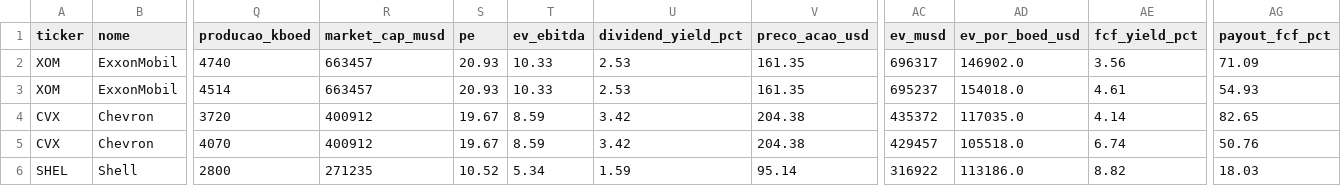
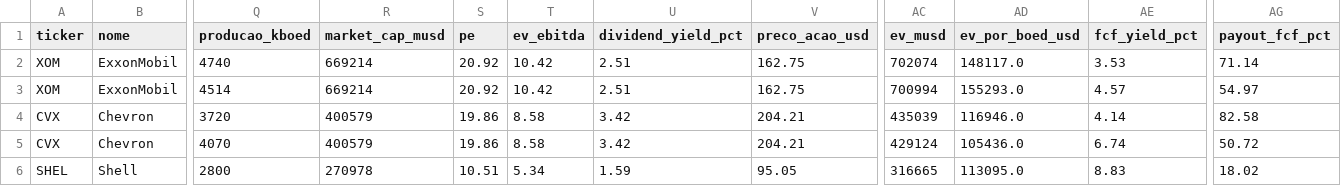
Before and after one commit to jmagomez/oil-gas-financial-dashboard, a CSV file: indicadores_oleo_gas.csv, drawn as a sheet; only a part is shown, gaps mark what is left out; the diff covers the shown part only; the diff names each change by its address in the sheet, - before the commit and + after, or states it on an @@ line.

```diff
--- a/indicadores_oleo_gas.csv
+++ b/indicadores_oleo_gas.csv
-R2:R3 (market_cap_musd): 663457
+R2:R3 (market_cap_musd): 669214
-S2:S3 (pe): 20.93
+S2:S3 (pe): 20.92
-T2:T3 (ev_ebitda): 10.33
+T2:T3 (ev_ebitda): 10.42
-U2:U3 (dividend_yield_pct): 2.53
+U2:U3 (dividend_yield_pct): 2.51
-V2:V3 (preco_acao_usd): 161.35
+V2:V3 (preco_acao_usd): 162.75
-AC2 (ev_musd): 696317
+AC2 (ev_musd): 702074
-AD2 (ev_por_boed_usd): 146902.0
+AD2 (ev_por_boed_usd): 148117.0
-AE2 (fcf_yield_pct): 3.56
+AE2 (fcf_yield_pct): 3.53
-AG2 (payout_fcf_pct): 71.09
+AG2 (payout_fcf_pct): 71.14
-AC3 (ev_musd): 695237
+AC3 (ev_musd): 700994
-AD3 (ev_por_boed_usd): 154018.0
+AD3 (ev_por_boed_usd): 155293.0
-AE3 (fcf_yield_pct): 4.61
+AE3 (fcf_yield_pct): 4.57
-AG3 (payout_fcf_pct): 54.93
+AG3 (payout_fcf_pct): 54.97
-R4:R5 (market_cap_musd): 400912
+R4:R5 (market_cap_musd): 400579
-S4:S5 (pe): 19.67
+S4:S5 (pe): 19.86
-T4:T5 (ev_ebitda): 8.59
+T4:T5 (ev_ebitda): 8.58
-V4:V5 (preco_acao_usd): 204.38
+V4:V5 (preco_acao_usd): 204.21
-AC4 (ev_musd): 435372
+AC4 (ev_musd): 435039
-AD4 (ev_por_boed_usd): 117035.0
+AD4 (ev_por_boed_usd): 116946.0
-AG4 (payout_fcf_pct): 82.65
+AG4 (payout_fcf_pct): 82.58
-AC5 (ev_musd): 429457
+AC5 (ev_musd): 429124
-AD5 (ev_por_boed_usd): 105518.0
+AD5 (ev_por_boed_usd): 105436.0
-AG5 (payout_fcf_pct): 50.76
+AG5 (payout_fcf_pct): 50.72
-R6 (market_cap_musd): 271235
+R6 (market_cap_musd): 270978
-S6 (pe): 10.52
+S6 (pe): 10.51
-V6 (preco_acao_usd): 95.14
+V6 (preco_acao_usd): 95.05
-AC6 (ev_musd): 316922
+AC6 (ev_musd): 316665
-AD6 (ev_por_boed_usd): 113186.0
+AD6 (ev_por_boed_usd): 113095.0
-AE6 (fcf_yield_pct): 8.82
+AE6 (fcf_yield_pct): 8.83
-AG6 (payout_fcf_pct): 18.03
+AG6 (payout_fcf_pct): 18.02
```
Also changed, not shown: 76 edited cells elsewhere in this file, 2 other files.
